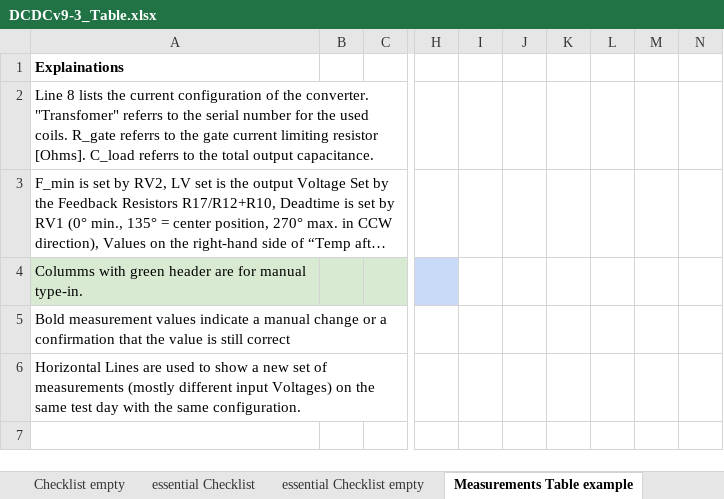
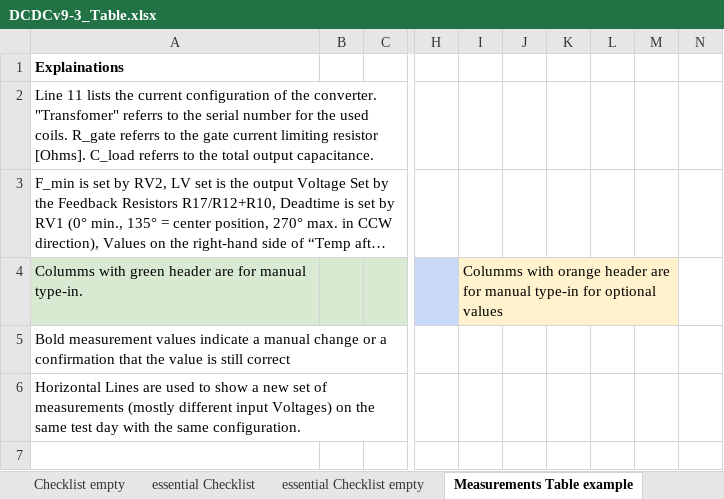
Before and after one commit to Rootthecause/DCDC, an Excel workbook: documentation/DCDCv9-3_Table.xlsx, sheet Measurements Table example, drawn as a sheet; only a part is shown, gaps mark what is left out; long unchanged cells end in …; values as stored, in another font and other column widths than the file's, no borders; charts and pictures and conditional formats not drawn; the diff names each change by its address in the sheet, - before the commit and + after, or states it on an @@ line.

Commit message:
updated Table, see revision history on the first table page

```diff
--- a/documentation/DCDCv9-3_Table.xlsx (sheet Measurements Table example)
+++ b/documentation/DCDCv9-3_Table.xlsx (sheet Measurements Table example)
-A2: Line 8 lists the…
+A2: Line 11 lists the…
-I4: (empty)
+I4: Columms with orange header are for manual type-in for optional values
-I4 fill: none
+I4 fill: #FFF2CC
+I4:M4 merged
```
Also changed, not shown: sheet Checklist v9-3, sheet essential Checklist, sheet Measurements Table empty, sheet Checklist empty, sheet Calculations, sheet Notes, formulas that keep their value, charts or pictures, 1 other file.
